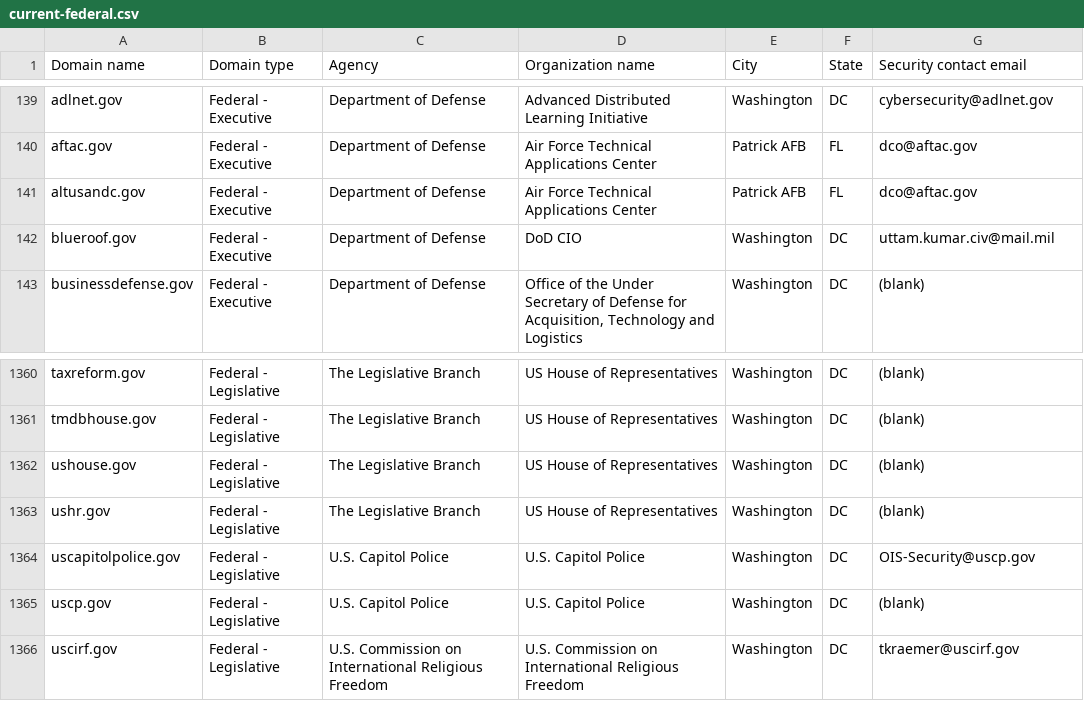
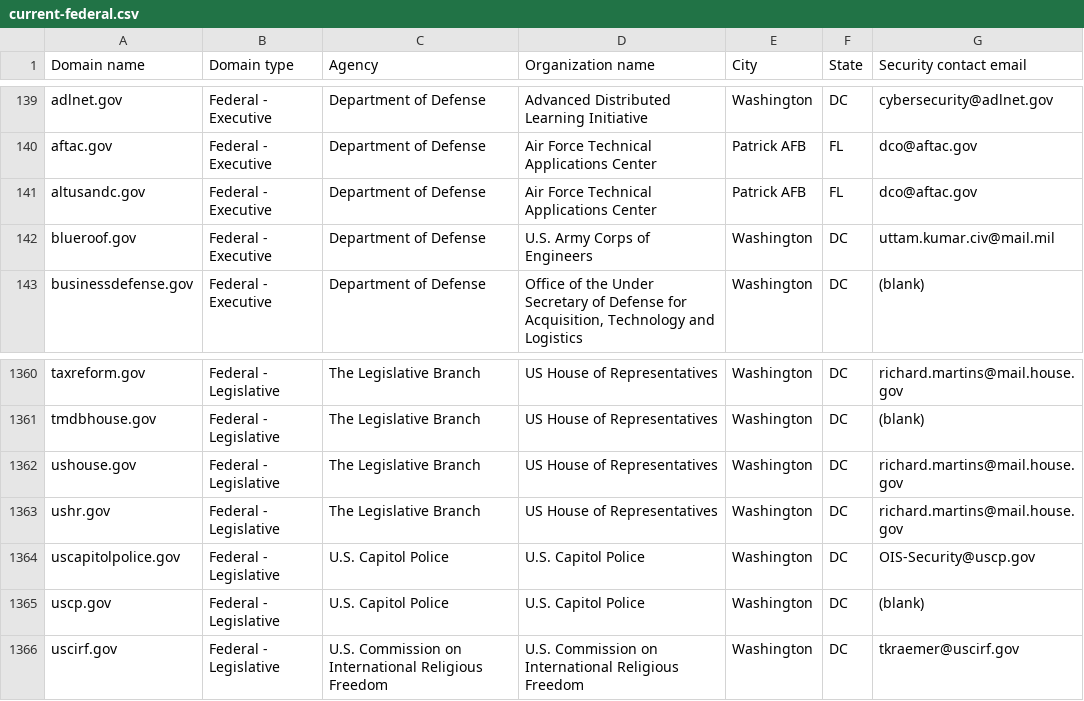
Before and after one commit to LadyPhoeynix/dotgov-data, a CSV file: current-federal.csv, drawn as a sheet; only a part is shown, gaps mark what is left out; the diff covers the shown part only; the diff names each change by its address in the sheet, - before the commit and + after, or states it on an @@ line.

Commit message:
Flat: latest data (2024-10-21T06:35:08.858Z) {   "date": "2024-10-21T06:35:08.858Z",   "files": [     {       "name": "current-federal.csv",       "deltaBytes": 504,       "source": "https://manage.get.gov/api/v1/get-report/current-federal"     },     {       "name": "current-full.csv",       "deltaBytes": 535,       "source": "https://manage.get.gov/api/v1/get-report/current-full"     }   ] }

```diff
--- a/current-federal.csv
+++ b/current-federal.csv
-D142 (Organization name): DoD CIO
+D142 (Organization name): U.S. Army Corps of Engineers
-G1360 (Security contact email): (blank)
+G1360 (Security contact email): richard.martins@mail.house.gov
-G1362:G1363 (Security contact email): (blank)
+G1362:G1363 (Security contact email): richard.martins@mail.house.gov
```
Also changed, not shown: 18 edited cells elsewhere in this file, 1 other file.
